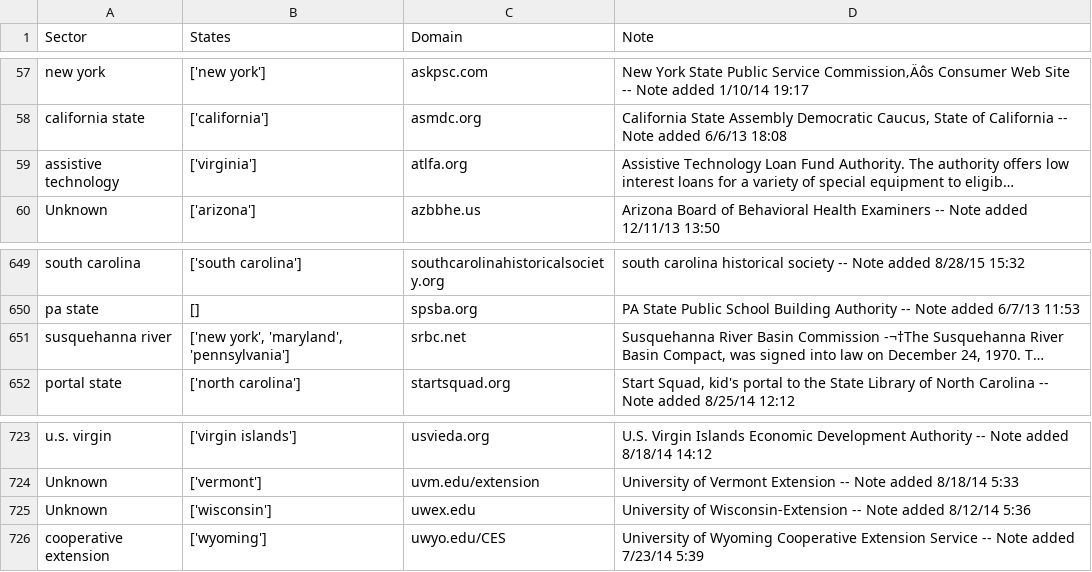
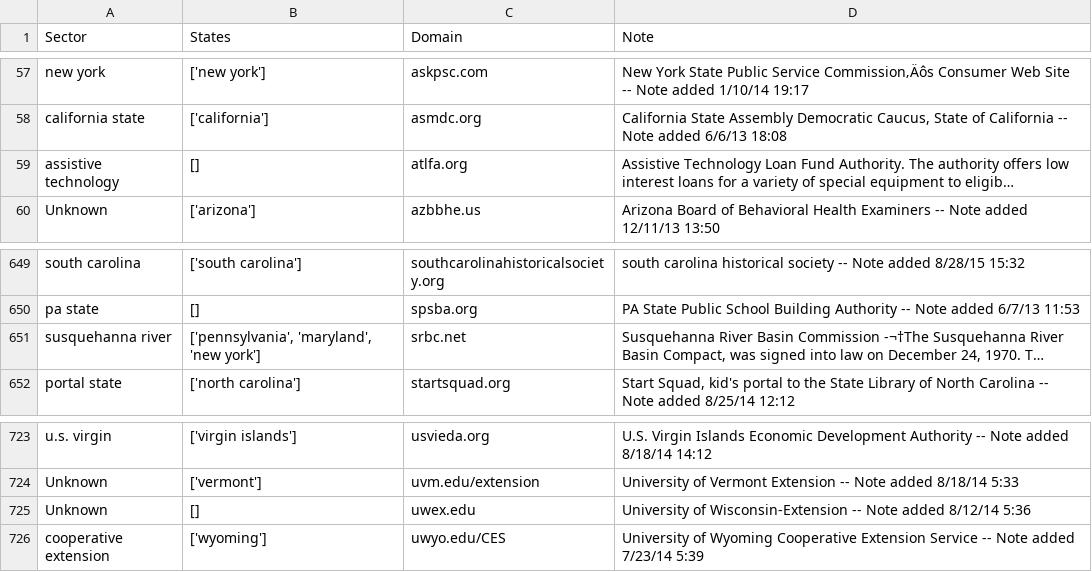
Before and after one commit to swati339/merge_pandas, a CSV file: classified_data.csv, drawn as a sheet; only a part is shown, gaps mark what is left out; long unchanged cells end in …; the diff names each change by its address in the sheet, - before the commit and + after, or states it on an @@ line.

```diff
--- a/classified_data.csv
+++ b/classified_data.csv
-B59 (States): ['virginia']
+B59 (States): []
-B651 (States): ['new york', 'maryland', 'pennsylvania']
+B651 (States): ['pennsylvania', 'maryland', 'new york']
-B725 (States): ['wisconsin']
+B725 (States): []
```
Also changed, not shown: 1 other file.
